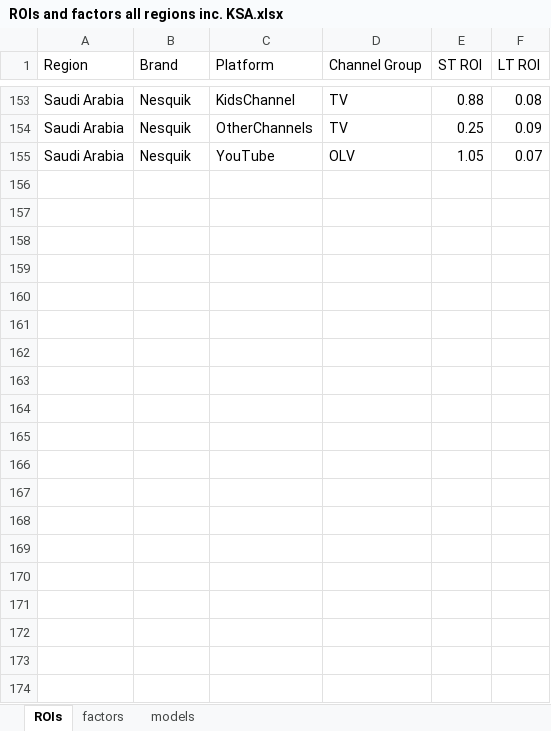
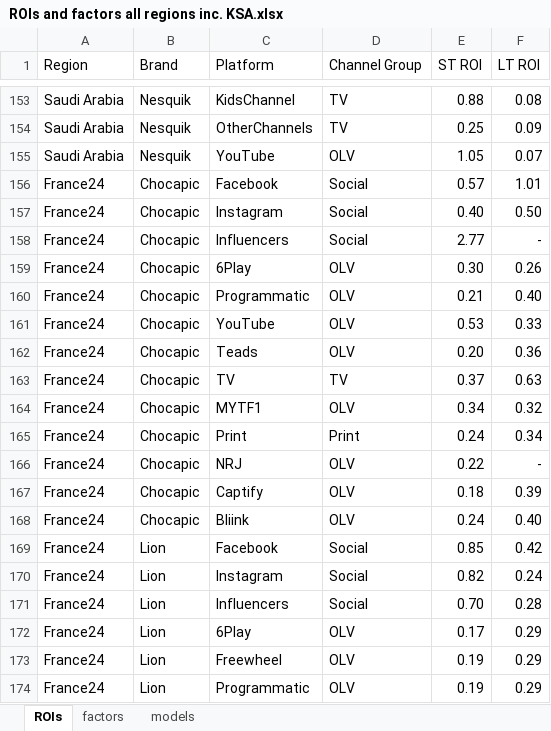
Before and after one commit to matthew-browne1/blueprint, an Excel workbook: ROIs and factors all regions inc. KSA.xlsx, sheet ROIs, drawn as a sheet; only a part is shown, gaps mark what is left out; values as stored, in another font and other column widths than the file's, no borders; the diff covers the shown part only; the diff names each change by its address in the sheet, - before the commit and + after, or states it on an @@ line.

```diff
--- a/ROIs and factors all regions inc. KSA.xlsx (sheet ROIs)
+++ b/ROIs and factors all regions inc. KSA.xlsx (sheet ROIs)
+row 156: France24 | Chocapic | Facebook | Social | 0.57 | 1.01
+row 157: France24 | Chocapic | Instagram | Social | 0.40 | 0.50
+row 158: France24 | Chocapic | Influencers | Social | 2.77 | -
+row 159: France24 | Chocapic | 6Play | OLV | 0.30 | 0.26
+row 160: France24 | Chocapic | Programmatic | OLV | 0.21 | 0.40
+row 161: France24 | Chocapic | YouTube | OLV | 0.53 | 0.33
+row 162: France24 | Chocapic | Teads | OLV | 0.20 | 0.36
+row 163: France24 | Chocapic | TV | TV | 0.37 | 0.63
+row 164: France24 | Chocapic | MYTF1 | OLV | 0.34 | 0.32
+row 165: France24 | Chocapic | Print | Print | 0.24 | 0.34
+row 166: France24 | Chocapic | NRJ | OLV | 0.22 | -
+row 167: France24 | Chocapic | Captify | OLV | 0.18 | 0.39
+row 168: France24 | Chocapic | Bliink | OLV | 0.24 | 0.40
+row 169: France24 | Lion | Facebook | Social | 0.85 | 0.42
+row 170: France24 | Lion | Instagram | Social | 0.82 | 0.24
+row 171: France24 | Lion | Influencers | Social | 0.70 | 0.28
+row 172: France24 | Lion | 6Play | OLV | 0.17 | 0.29
+row 173: France24 | Lion | Freewheel | OLV | 0.19 | 0.29
+row 174: France24 | Lion | Programmatic | OLV | 0.19 | 0.29
```
Also changed, not shown: 18 added rows elsewhere in this sheet, sheet factors, sheet models, 1 other file.
